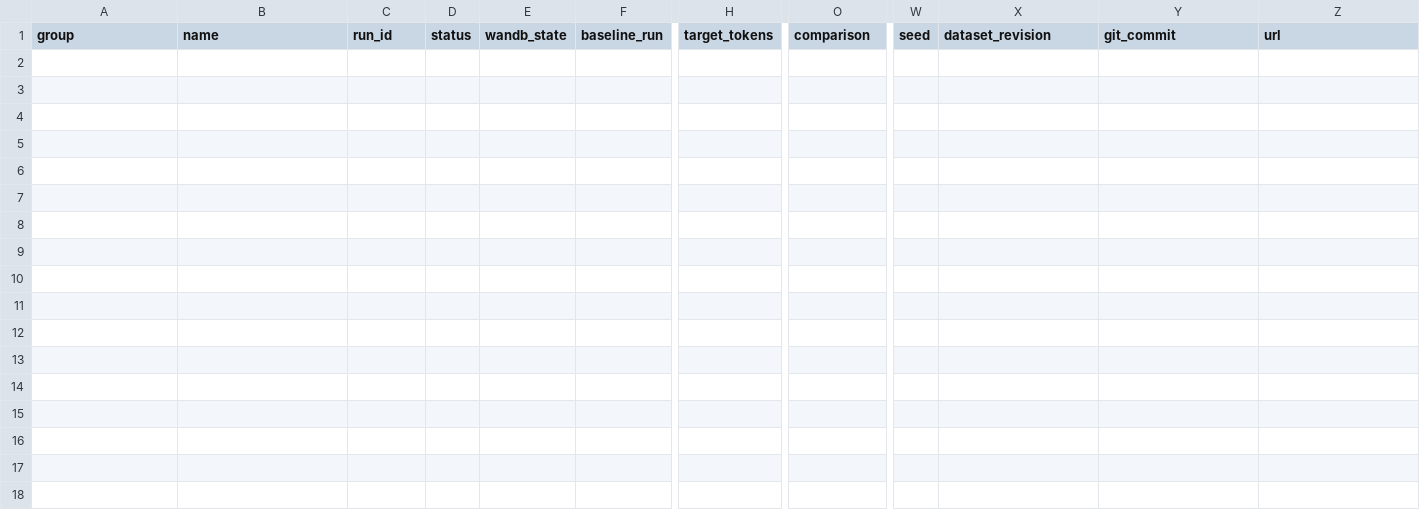
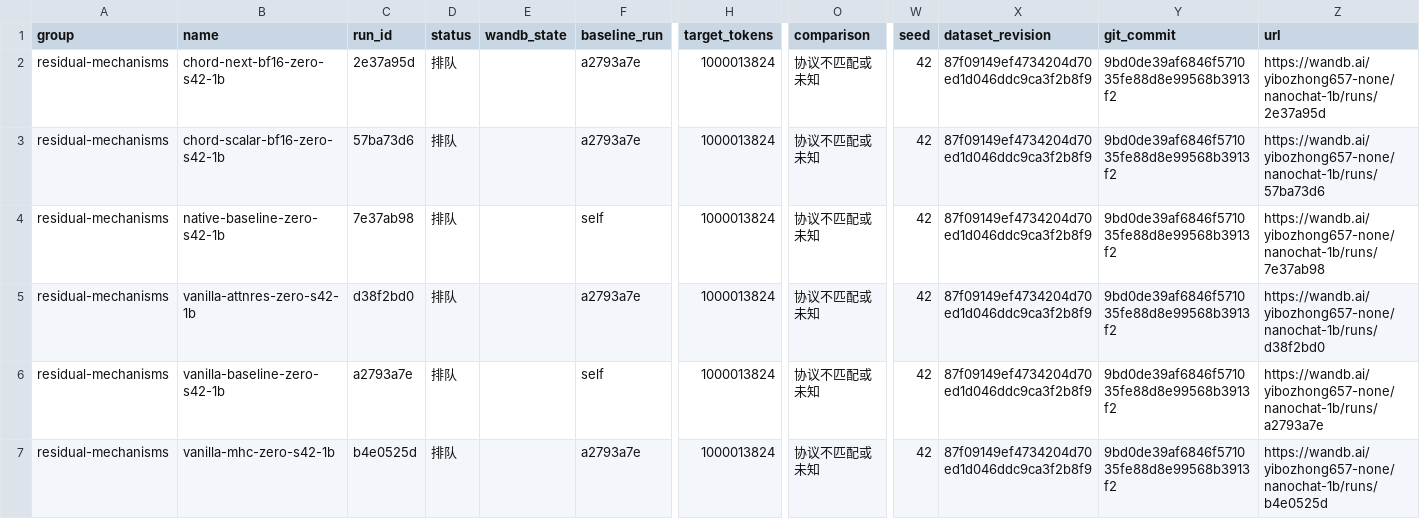
Before and after one commit to yibozhong/nanochat, a CSV file: research/RESULTS.csv, drawn as a sheet; only a part is shown, gaps mark what is left out; rows hold the shown columns only; the diff names each change by its address in the sheet, - before the commit and + after, or states it on an @@ line.

Commit message:
Register the six residual runs in the 1B research dashboard

```diff
--- a/research/RESULTS.csv
+++ b/research/RESULTS.csv
+row 2: residual-mechanisms | chord-next-bf16-zero-s42-1b | 2e37a95d | 排队 |  | a2793a7e | 1000013824 | 协议不匹配或未知 | 42 | 87f09149ef4734204d70ed1d046ddc9ca3f2b8f9 | 9bd0de39af6846f571035fe88d8e99568b3913f2 | https://wandb.ai/yibozhong657-none/nanochat-1b/runs/2e37a95d
+row 3: residual-mechanisms | chord-scalar-bf16-zero-s42-1b | 57ba73d6 | 排队 |  | a2793a7e | 1000013824 | 协议不匹配或未知 | 42 | 87f09149ef4734204d70ed1d046ddc9ca3f2b8f9 | 9bd0de39af6846f571035fe88d8e99568b3913f2 | https://wandb.ai/yibozhong657-none/nanochat-1b/runs/57ba73d6
+row 4: residual-mechanisms | native-baseline-zero-s42-1b | 7e37ab98 | 排队 |  | self | 1000013824 | 协议不匹配或未知 | 42 | 87f09149ef4734204d70ed1d046ddc9ca3f2b8f9 | 9bd0de39af6846f571035fe88d8e99568b3913f2 | https://wandb.ai/yibozhong657-none/nanochat-1b/runs/7e37ab98
+row 5: residual-mechanisms | vanilla-attnres-zero-s42-1b | d38f2bd0 | 排队 |  | a2793a7e | 1000013824 | 协议不匹配或未知 | 42 | 87f09149ef4734204d70ed1d046ddc9ca3f2b8f9 | 9bd0de39af6846f571035fe88d8e99568b3913f2 | https://wandb.ai/yibozhong657-none/nanochat-1b/runs/d38f2bd0
+row 6: residual-mechanisms | vanilla-baseline-zero-s42-1b | a2793a7e | 排队 |  | self | 1000013824 | 协议不匹配或未知 | 42 | 87f09149ef4734204d70ed1d046ddc9ca3f2b8f9 | 9bd0de39af6846f571035fe88d8e99568b3913f2 | https://wandb.ai/yibozhong657-none/nanochat-1b/runs/a2793a7e
+row 7: residual-mechanisms | vanilla-mhc-zero-s42-1b | b4e0525d | 排队 |  | a2793a7e | 1000013824 | 协议不匹配或未知 | 42 | 87f09149ef4734204d70ed1d046ddc9ca3f2b8f9 | 9bd0de39af6846f571035fe88d8e99568b3913f2 | https://wandb.ai/yibozhong657-none/nanochat-1b/runs/b4e0525d
```
Also changed, not shown: 10 other files.
